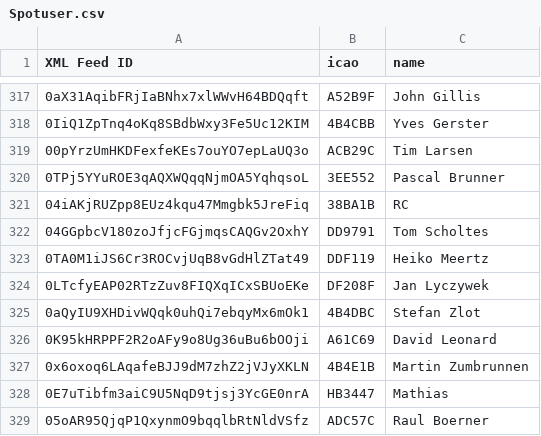
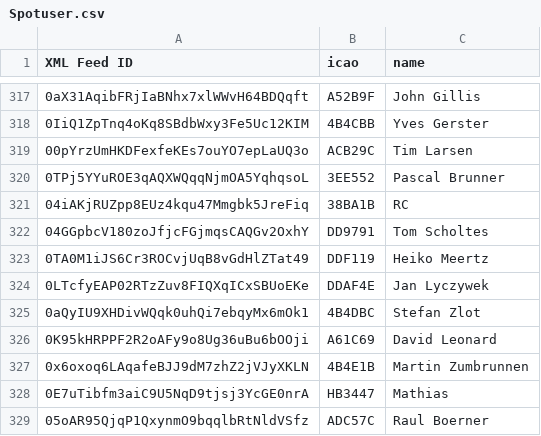
Before and after one commit to DavisChappins/SpotToOGN, a CSV file: Spotuser.csv, drawn as a sheet; only a part is shown, gaps mark what is left out.

Commit message:
Update Spotuser.csv

```diff
--- a/Spotuser.csv
+++ b/Spotuser.csv
@@ -323,3 +323,3 @@ XML Feed ID,icao,name
 0TA0M1iJS6Cr3ROCvjUqB8vGdHlZTat49,DDF119,Heiko Meertz
-0LTcfyEAP02RTzZuv8FIQXqICxSBUoEKe,DF208F,Jan Lyczywek
+0LTcfyEAP02RTzZuv8FIQXqICxSBUoEKe,DDAF4E,Jan Lyczywek
 0aQyIU9XHDivWQqk0uhQi7ebqyMx6mOk1,4B4DBC,Stefan Zlot
```
